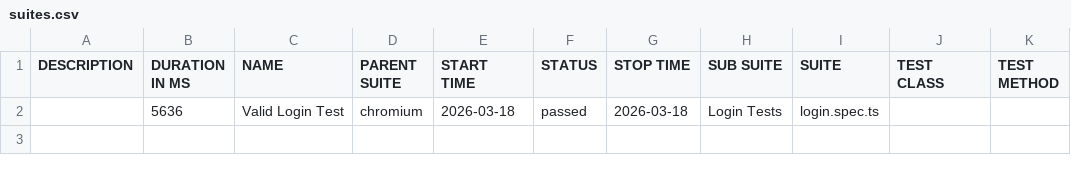
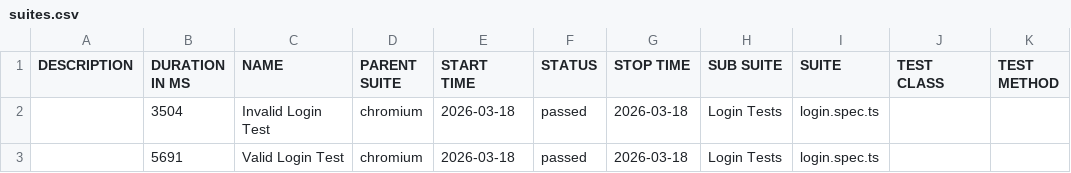
Before and after one commit to qtpsudhakar/pwjan19pom, a CSV file: allure/data/suites.csv, drawn as a sheet.

Commit message:
Allure report — run 17 6059c4dcee623341ffe1284a18fdd8381f3fc3d9

```diff
--- a/allure/data/suites.csv
+++ b/allure/data/suites.csv
@@ -1,2 +1,3 @@
 "DESCRIPTION","DURATION IN MS","NAME","PARENT SUITE","START TIME","STATUS","STOP TIME","SUB SUITE","SUITE","TEST CLASS","TEST METHOD"
-"","5636","Valid Login Test","chromium","2026-03-18","passed","2026-03-18","Login Tests","login.spec.ts","",""
+"","3504","Invalid Login Test","chromium","2026-03-18","passed","2026-03-18","Login Tests","login.spec.ts","",""
+"","5691","Valid Login Test","chromium","2026-03-18","passed","2026-03-18","Login Tests","login.spec.ts","",""
```
Also changed, not shown: 27 other files.
